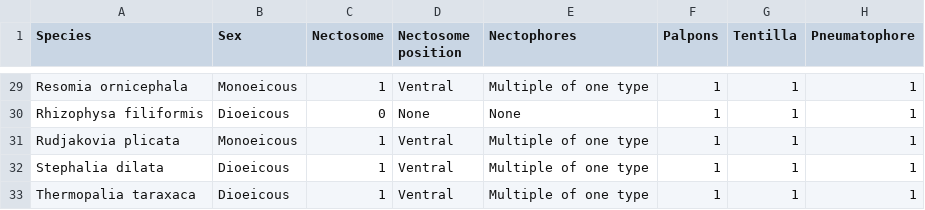
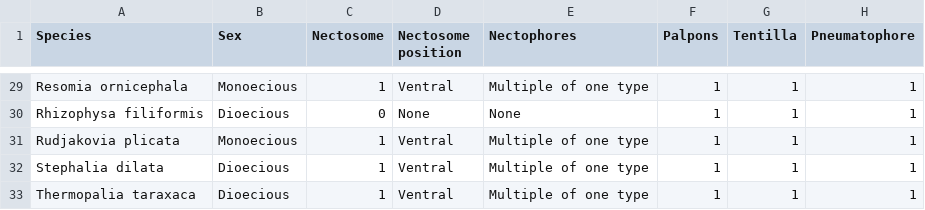
Before and after one commit to caseywdunn/siphonophore_phylogeny_2017, a CSV file: character_coding/main_characters.csv, drawn as a sheet; only a part is shown, gaps mark what is left out; the diff covers the shown part only; the diff names each change by its address in the sheet, - before the commit and + after, or states it on an @@ line.

Commit message:
fixed spelling of monoecious/dioecious

```diff
--- a/character_coding/main_characters.csv
+++ b/character_coding/main_characters.csv
-B29 (Sex): Monoeicous
+B29 (Sex): Monoecious
-B30 (Sex): Dioeicous
+B30 (Sex): Dioecious
-B31 (Sex): Monoeicous
+B31 (Sex): Monoecious
-B32:B33 (Sex): Dioeicous
+B32:B33 (Sex): Dioecious
```
Also changed, not shown: 27 edited cells elsewhere in this file, 4 other files.
